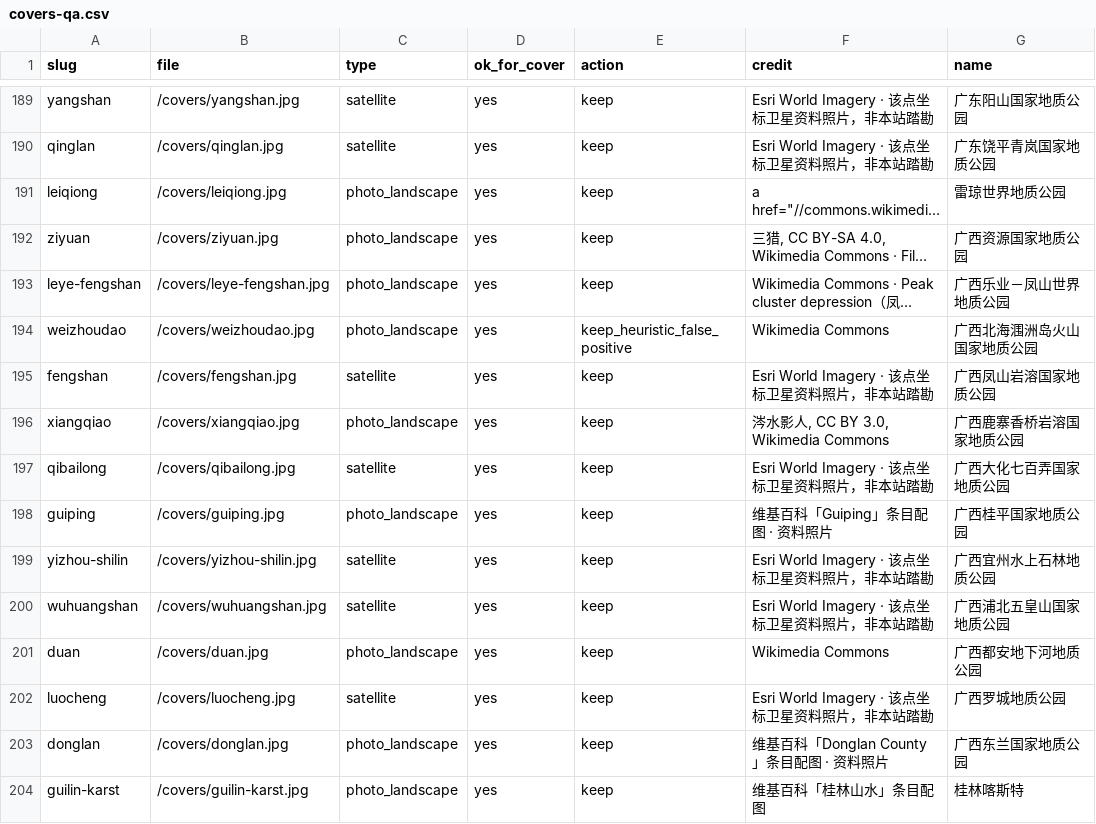
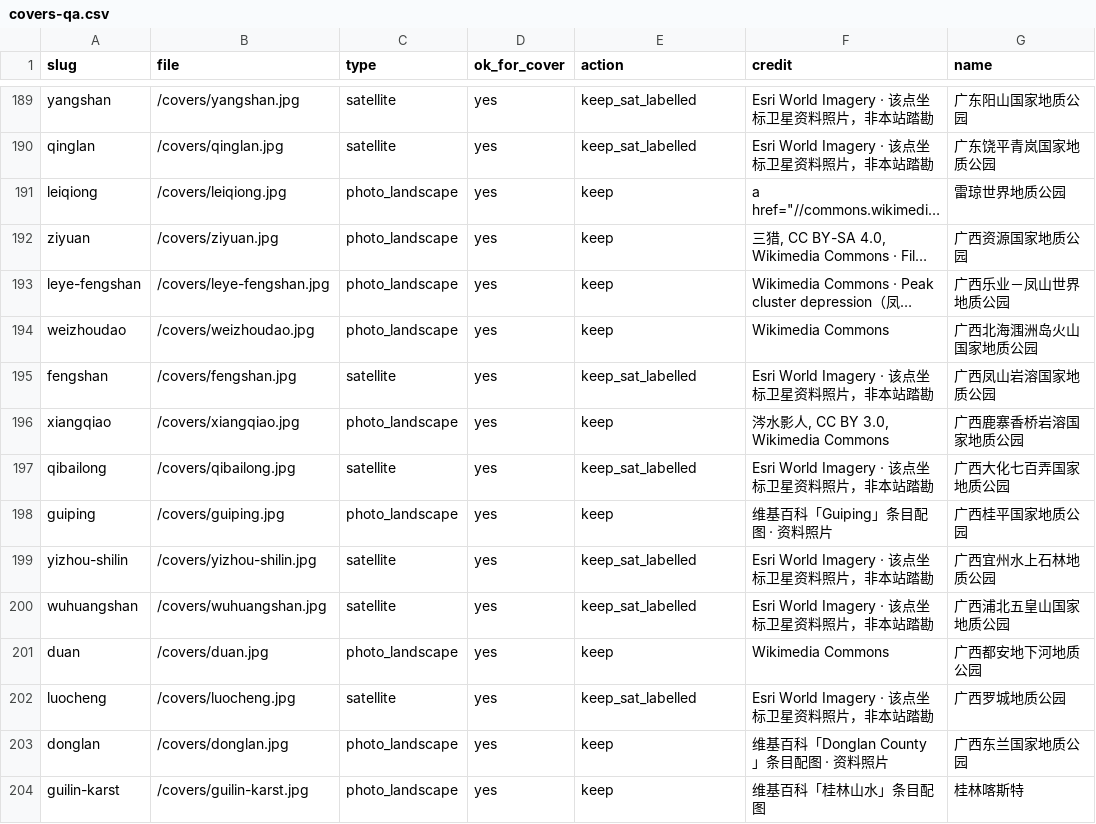
Before and after one commit to g17612121666-star/mountainstone9999999, a CSV file: data/covers-qa.csv, drawn as a sheet; only a part is shown, gaps mark what is left out; long unchanged cells end in …; the diff covers the shown part only; the diff names each change by its address in the sheet, - before the commit and + after, or states it on an @@ line.

Commit message:
B0: audit covers, recaption diagrams, keep ages geologic, index production.
Covers-qa.csv classifies all 292. Jixian/Meishan covers stay field stills; paper maps/charts are appendix-only with 示意图，不是现场照片. Lithology-only 时代 fields empty to 年代待考. Production X-Robots-Tag is index,follow except preview hosts.

```diff
--- a/data/covers-qa.csv
+++ b/data/covers-qa.csv
-E189:E190 (action): keep
+E189:E190 (action): keep_sat_labelled
-E194 (action): keep_heuristic_false_positive
+E194 (action): keep
-E195 (action): keep
+E195 (action): keep_sat_labelled
-E197 (action): keep
+E197 (action): keep_sat_labelled
-E199:E200 (action): keep
+E199:E200 (action): keep_sat_labelled
-E202 (action): keep
+E202 (action): keep_sat_labelled
```
Also changed, not shown: 115 edited cells elsewhere in this file, covers-qa.csv, 10 other files.
